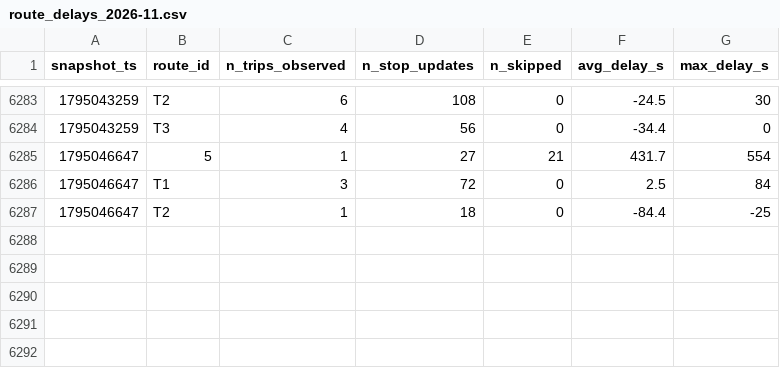
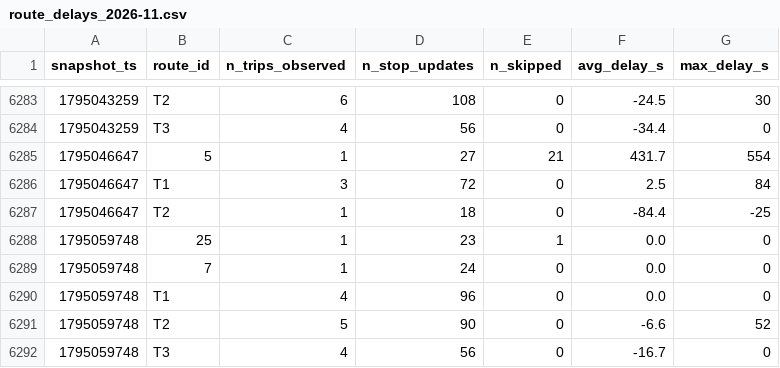
Before and after one commit to AFFES-BI/smart-mobility-lemans, a CSV file: data/history/route_delays_2026-11.csv, drawn as a sheet; only a part is shown, gaps mark what is left out; the diff names each change by its address in the sheet, - before the commit and + after, or states it on an @@ line.

```diff
--- a/data/history/route_delays_2026-11.csv
+++ b/data/history/route_delays_2026-11.csv
+row 6288: 1795059748 | 25 | 1 | 23 | 1 | 0.0 | 0
+row 6289: 1795059748 | 7 | 1 | 24 | 0 | 0.0 | 0
+row 6290: 1795059748 | T1 | 4 | 96 | 0 | 0.0 | 0
+row 6291: 1795059748 | T2 | 5 | 90 | 0 | -6.6 | 52
+row 6292: 1795059748 | T3 | 4 | 56 | 0 | -16.7 | 0
```
Also changed, not shown: 1 other file.
